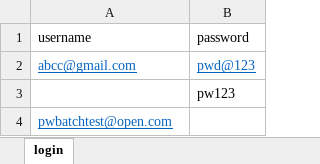
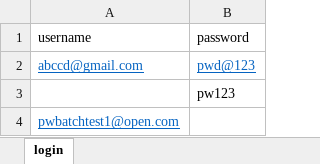
Before and after one commit to mohansaikondaveeti/OpenCartWebApiFramework, an Excel workbook: src/data/OpenCartTestData.xlsx, sheet login, drawn as a sheet; values as stored, in another font and other column widths than the file's, no borders; the diff names each change by its address in the sheet, - before the commit and + after, or states it on an @@ line.

Commit message:
dataSheet

```diff
--- a/src/data/OpenCartTestData.xlsx (sheet login)
+++ b/src/data/OpenCartTestData.xlsx (sheet login)
-A2 (username): abcc@gmail.com
+A2 (username): abccd@gmail.com
-A4 (username): pwbatchtest@open.com
+A4 (username): pwbatchtest1@open.com
```
Also changed, not shown: 1 other file.
